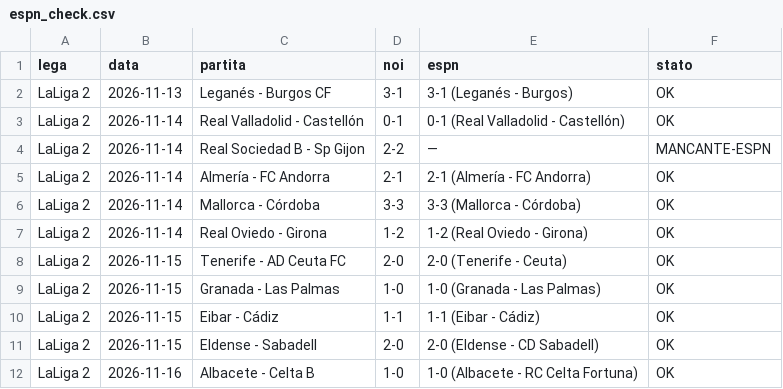
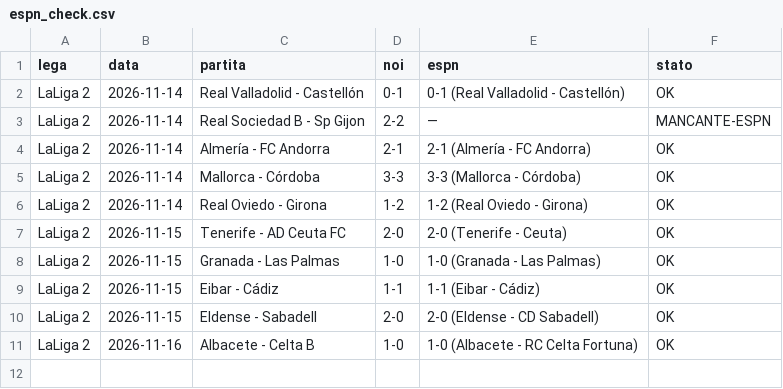
Before and after one commit to marianovigna95/predictor, a CSV file: data/espn_check.csv, drawn as a sheet; the diff names each change by its address in the sheet, - before the commit and + after, or states it on an @@ line.

```diff
--- a/data/espn_check.csv
+++ b/data/espn_check.csv
-row 2: LaLiga 2 | 2026-11-13 | Leganés - Burgos CF | 3-1 | 3-1 (Leganés - Burgos) | OK
```
Also changed, not shown: data/bilancio_motore.csv, data/giocata_multi.csv, 40 other files.
